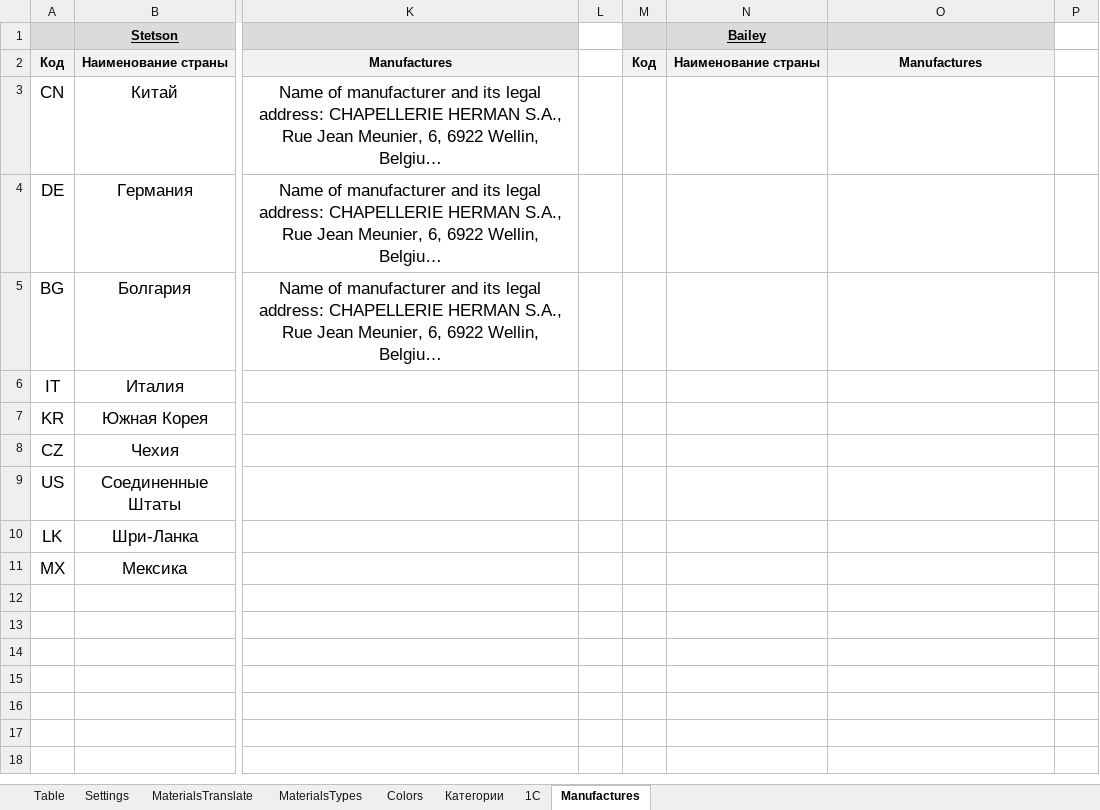
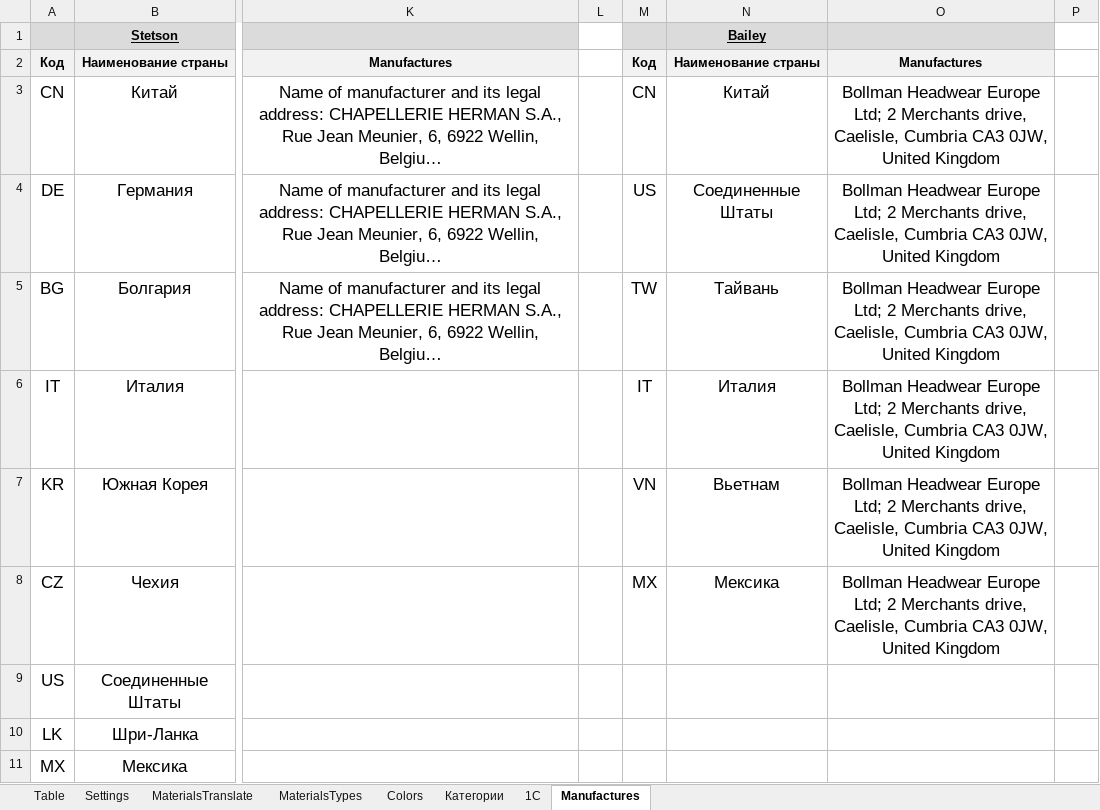
Before and after one commit to seyanaracore/HatsAndCaps, an Excel workbook: Excel/Bailey/Tech_v6 Bailey.xlsm, sheet Manufactures, drawn as a sheet; only a part is shown, gaps mark what is left out; the shorter side is filled out with more unchanged rows; long unchanged cells end in …; values as stored, in another font and other column widths than the file's, no borders; conditional formats not drawn; the diff names each change by its address in the sheet, - before the commit and + after, or states it on an @@ line.

Commit message:
Manufacturer tech refactor

```diff
--- a/Excel/Bailey/Tech_v6 Bailey.xlsm (sheet Manufactures)
+++ b/Excel/Bailey/Tech_v6 Bailey.xlsm (sheet Manufactures)
-M3: (empty)
+M3: CN
-N3 (Bailey): (empty)
+N3 (Bailey): Китай
-O3:O8: (empty)
+O3:O8: Bollman Headwear Europe Ltd; 2 Merchants drive, Caelisle, Cumbria CA3 0JW, United Kingdom
-M4: (empty)
+M4: US
-N4 (Bailey): (empty)
+N4 (Bailey): Соединенные Штаты
-M5: (empty)
+M5: TW
-N5 (Bailey): (empty)
+N5 (Bailey): Тайвань
-M6: (empty)
+M6: IT
-N6 (Bailey): (empty)
+N6 (Bailey): Италия
-M7: (empty)
+M7: VN
-N7 (Bailey): (empty)
+N7 (Bailey): Вьетнам
-M8: (empty)
+M8: MX
-N8 (Bailey): (empty)
+N8 (Bailey): Мексика
```
Also changed, not shown: sheet Table.
